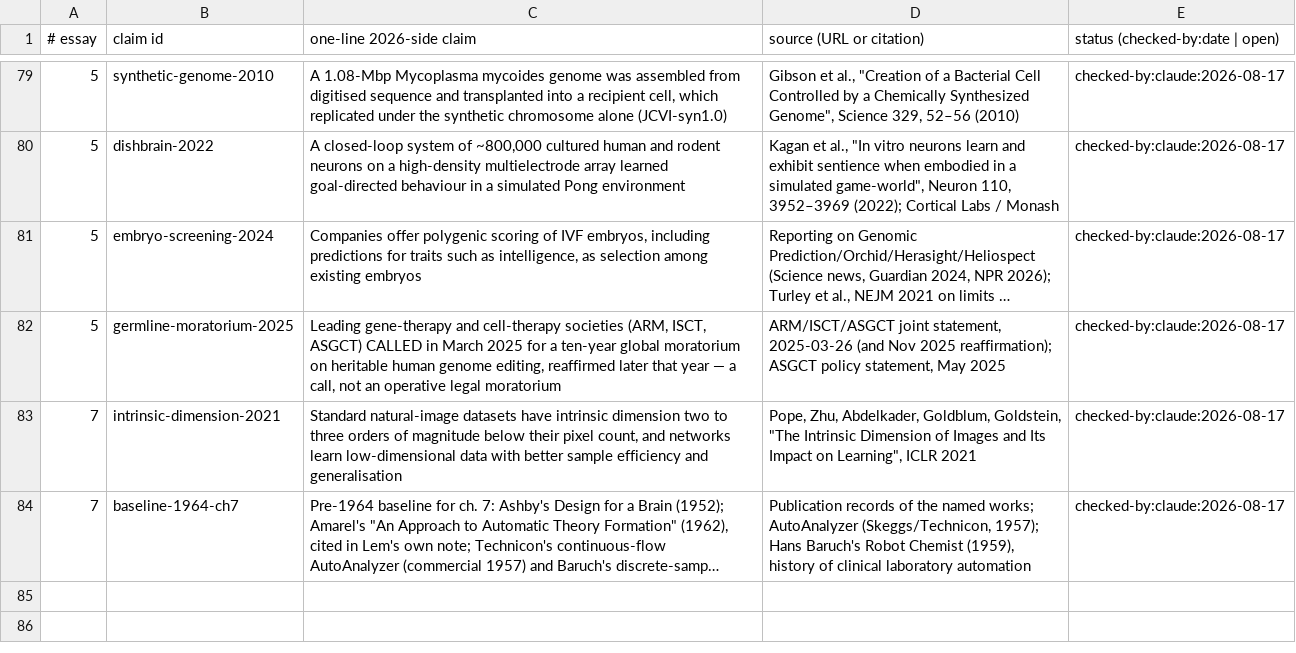
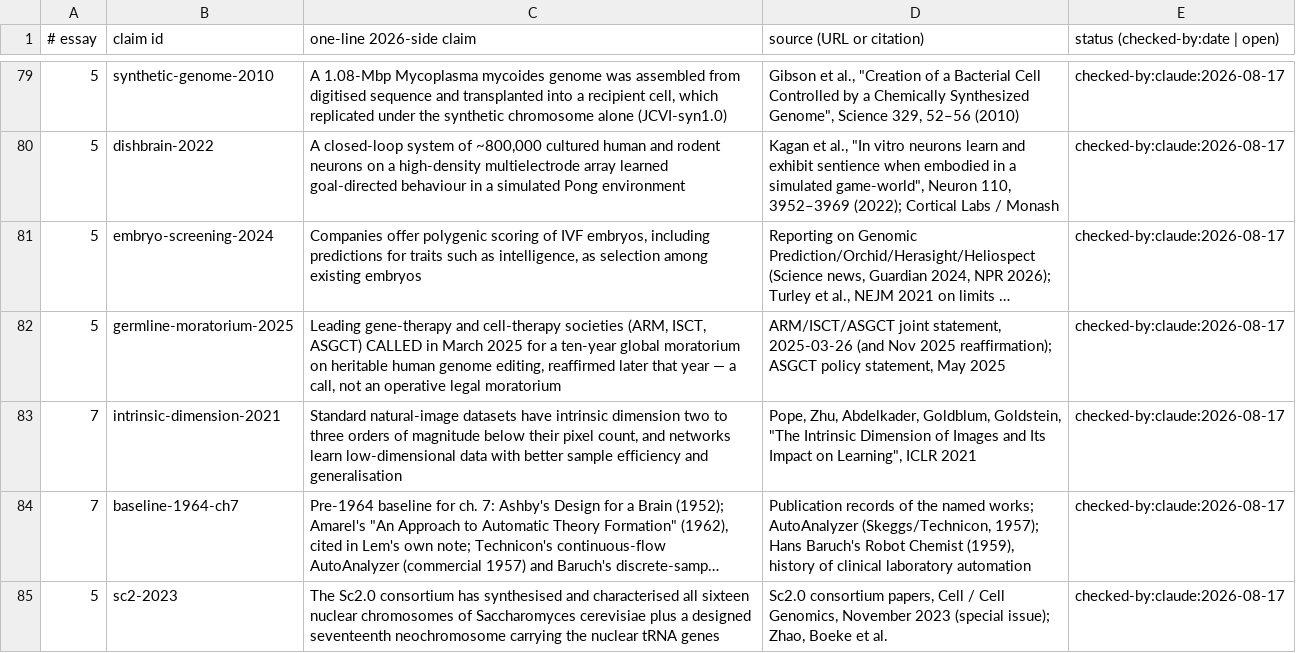
Before and after one commit to AnthonyKot/book15, a TSV file: checks/claims-2026.tsv, drawn as a sheet; only a part is shown, gaps mark what is left out; long unchanged cells end in …; the diff names each change by its address in the sheet, - before the commit and + after, or states it on an @@ line.

```diff
--- a/checks/claims-2026.tsv
+++ b/checks/claims-2026.tsv
+row 85: 5 | sc2-2023 | The Sc2.0 consortium has synthesised and characterised all sixteen nuclear chromosomes of Saccharomyces cerevisiae plus a designed seventeenth neochromosome carrying the nuclear tRNA genes | Sc2.0 consortium papers, Cell / Cell Genomics, November 2023 (special issue); Zhao, Boeke et al. | checked-by:claude:2026-08-17
```
Also changed, not shown: 11 other files.
